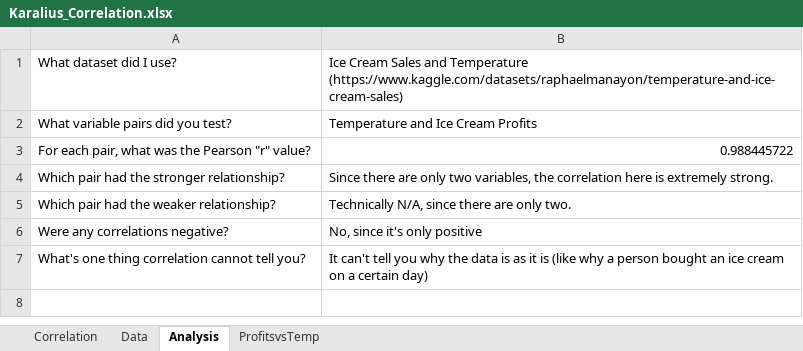
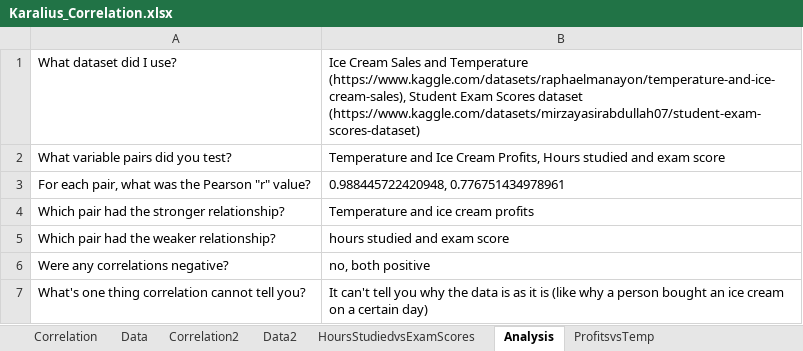
Before and after one commit to MC-DKAR17/MachineLearning, an Excel workbook: ai07DDK/Karalius_Correlation.xlsx, sheet Analysis, drawn as a sheet; values as stored, in another font and other column widths than the file's, no borders; the diff names each change by its address in the sheet, - before the commit and + after, or states it on an @@ line.

```diff
--- a/ai07DDK/Karalius_Correlation.xlsx (sheet Analysis)
+++ b/ai07DDK/Karalius_Correlation.xlsx (sheet Analysis)
+sheet tab: Correlation2
+sheet tab: Data2
+sheet tab: HoursStudiedvsExamScores
-B1: …and Temperature (https://www.kaggle.com/datasets/raphaelmanayon/temperature-and-ice-cream-sales)
+B1: …and Temperature (https://www.kaggle.com/datasets/raphaelmanayon/temperature-and-ice-cream-sales), Student Exam Scores dataset (https://www.kaggle.com/datasets/mirzayasirabdullah07/student-exam-scores-dataset)
-B2: …Ice Cream Profits
+B2: …Ice Cream Profits, Hours studied and exam score
-B3: 0.988445722
+B3: 0.988445722420948, 0.776751434978961
-B4: Since there are only two variables, the correlation here is extremely strong.
+B4: Temperature and ice cream profits
-B5: Technically N/A, since there are only two.
+B5: hours studied and exam score
-B6: No, since it's only positive
+B6: no, both positive
```
Also changed, not shown: charts or pictures.
